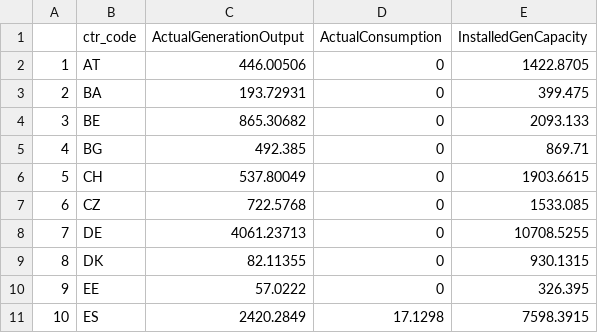
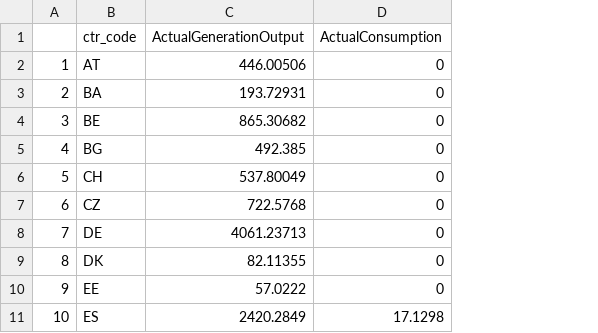
Before and after one commit to 16EAGLE/MB12, a CSV file: data/day4_data_energy_prod_EU_2020-08-03_2020-08-09_ctr_code_aggr_ctr.csv, drawn as a sheet; only a part is shown; the diff names each change by its address in the sheet, - before the commit and + after, or states it on an @@ line.

Commit message:
data day5

```diff
--- a/data/day4_data_energy_prod_EU_2020-08-03_2020-08-09_ctr_code_aggr_ctr.csv
+++ b/data/day4_data_energy_prod_EU_2020-08-03_2020-08-09_ctr_code_aggr_ctr.csv
-column E (InstalledGenCapacity), rows 2-11: 1422.8705 | 399.475 | 2093.133 | 869.71 | 1903.6615 | 1533.085 | 10708.5255 | 930.1315 | 326.395 | 7598.3915
```
Also changed, not shown: 1 other file.
